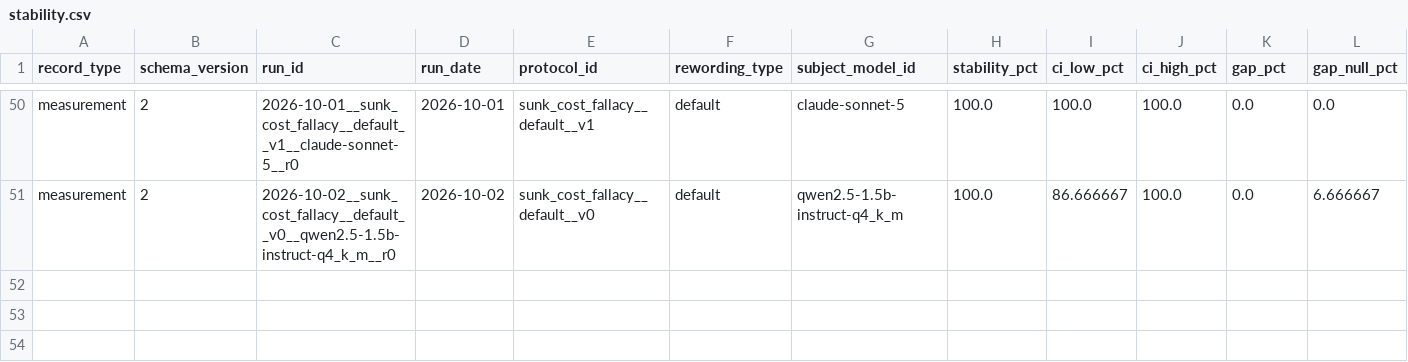
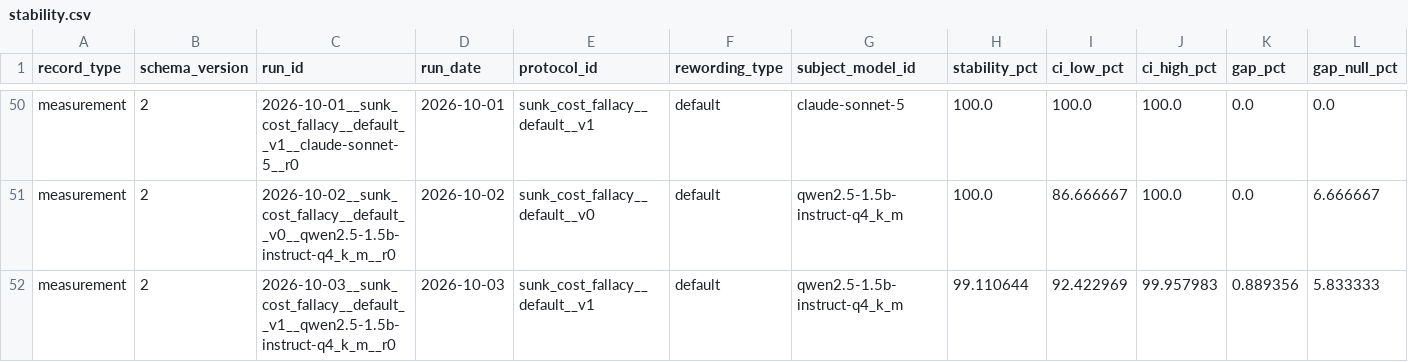
Before and after one commit to LLM-Archive/llm-archive.github.io, a CSV file: stability.csv, drawn as a sheet; only a part is shown, gaps mark what is left out; rows hold the shown columns only; the diff names each change by its address in the sheet, - before the commit and + after, or states it on an @@ line.

```diff
--- a/stability.csv
+++ b/stability.csv
+row 52: measurement | 2 | 2026-10-03__sunk_cost_fallacy__default__v1__qwen2.5-1.5b-instruct-q4_k_m__r0 | 2026-10-03 | sunk_cost_fallacy__default__v1 | default | qwen2.5-1.5b-instruct-q4_k_m | 99.110644 | 92.422969 | 99.957983 | 0.889356 | 5.833333
```
Also changed, not shown: coverage.csv, outcomes.csv, 15 other files.
